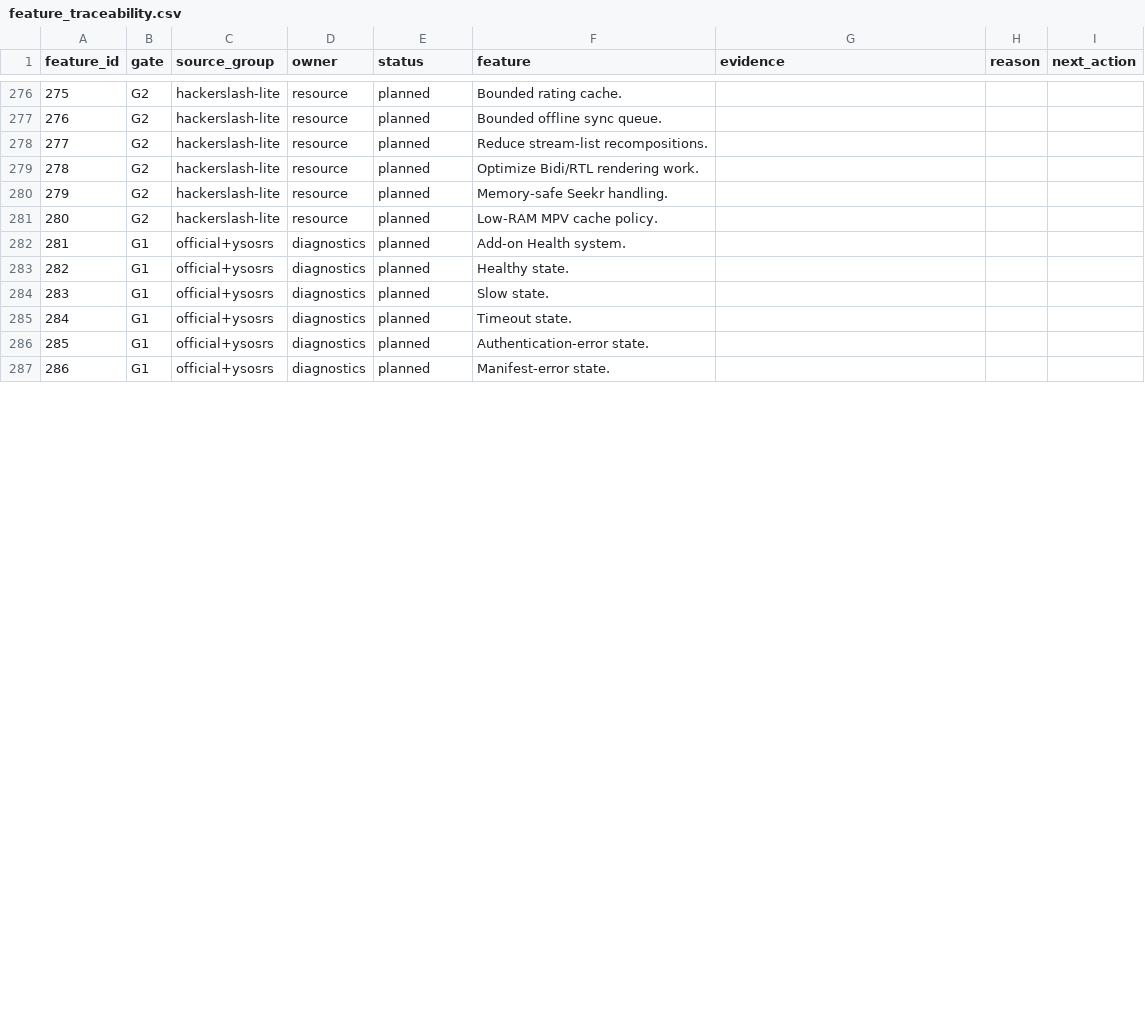
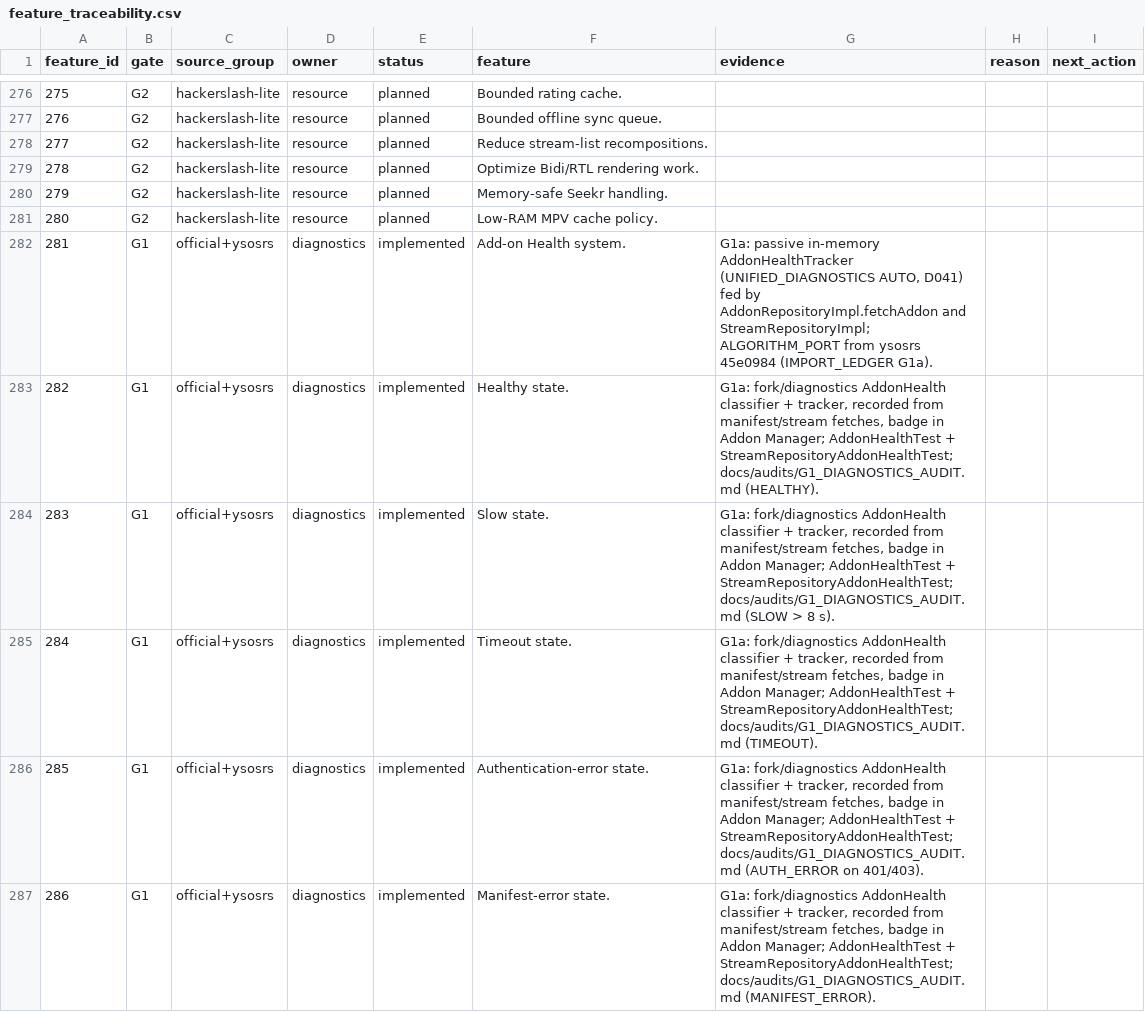
Before and after one commit to alrithy/NuvioTV, a CSV file: integration/feature_traceability.csv, drawn as a sheet; only a part is shown, gaps mark what is left out; the diff covers the shown part only.

Commit message:
feat(g1a): passive add-on health in the official addon manager (#10)
G1a of Unified Diagnostics & Add-on Health: add-on health states from existing manifest/stream requests, badge in official Addon Manager, UNIFIED_DIAGNOSTICS AUTO (D041), 289 deferred to G8. Exact-head CI run 36553508801: 1777 tests, 0 new failures, fullDebug APK built.

```diff
--- a/integration/feature_traceability.csv
+++ b/integration/feature_traceability.csv
@@ -281,7 +281,7 @@ feature_id,gate,source_group,owner,status,feature,evidence,reason,next_action
 280,G2,hackerslash-lite,resource,planned,Low-RAM MPV cache policy.,,,
-281,G1,official+ysosrs,diagnostics,planned,Add-on Health system.,,,
-282,G1,official+ysosrs,diagnostics,planned,Healthy state.,,,
-283,G1,official+ysosrs,diagnostics,planned,Slow state.,,,
-284,G1,official+ysosrs,diagnostics,planned,Timeout state.,,,
-285,G1,official+ysosrs,diagnostics,planned,Authentication-error state.,,,
-286,G1,official+ysosrs,diagnostics,planned,Manifest-error state.,,,
+281,G1,official+ysosrs,diagnostics,implemented,Add-on Health system.,"G1a: passive in-memory AddonHealthTracker (UNIFIED_DIAGNOSTICS AUTO, D041) fed by AddonRepositoryImpl.fetchAddon and StreamRepositoryImpl; ALGORITHM_PORT from ysosrs 45e0984 (IMPORT_LEDGER G1a).",,
+282,G1,official+ysosrs,diagnostics,implemented,Healthy state.,"G1a: fork/diagnostics AddonHealth classifier + tracker, recorded from manifest/stream fetches, badge in Addon Manager; AddonHealthTest + StreamRepositoryAddonHealthTest; docs/audits/G1_DIAGNOSTICS_AUDIT.md (HEALTHY).",,
+283,G1,official+ysosrs,diagnostics,implemented,Slow state.,"G1a: fork/diagnostics AddonHealth classifier + tracker, recorded from manifest/stream fetches, badge in Addon Manager; AddonHealthTest + StreamRepositoryAddonHealthTest; docs/audits/G1_DIAGNOSTICS_AUDIT.md (SLOW > 8 s).",,
+284,G1,official+ysosrs,diagnostics,implemented,Timeout state.,"G1a: fork/diagnostics AddonHealth classifier + tracker, recorded from manifest/stream fetches, badge in Addon Manager; AddonHealthTest + StreamRepositoryAddonHealthTest; docs/audits/G1_DIAGNOSTICS_AUDIT.md (TIMEOUT).",,
+285,G1,official+ysosrs,diagnostics,implemented,Authentication-error state.,"G1a: fork/diagnostics AddonHealth classifier + tracker, recorded from manifest/stream fetches, badge in Addon Manager; AddonHealthTest + StreamRepositoryAddonHealthTest; docs/audits/G1_DIAGNOSTICS_AUDIT.md (AUTH_ERROR on 401/403).",,
+286,G1,official+ysosrs,diagnostics,implemented,Manifest-error state.,"G1a: fork/diagnostics AddonHealth classifier + tracker, recorded from manifest/stream fetches, badge in Addon Manager; AddonHealthTest + StreamRepositoryAddonHealthTest; docs/audits/G1_DIAGNOSTICS_AUDIT.md (MANIFEST_ERROR).",,
```
Also changed, not shown: 36 edited cells elsewhere in this file, 20 other files.
